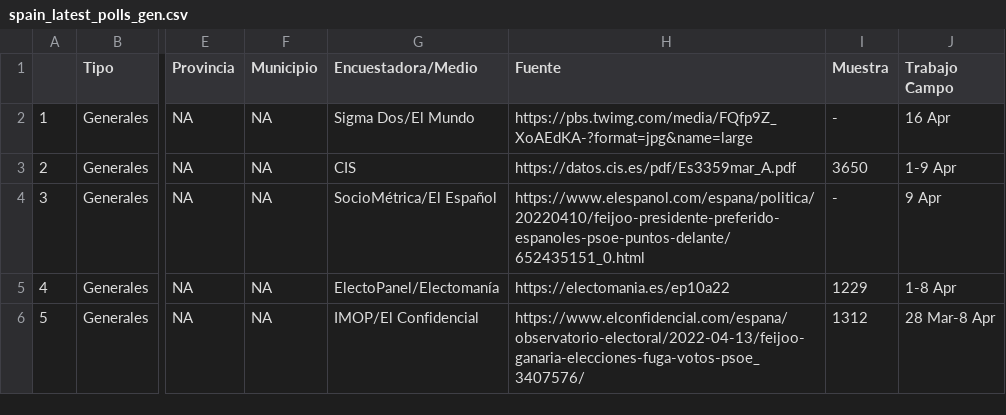
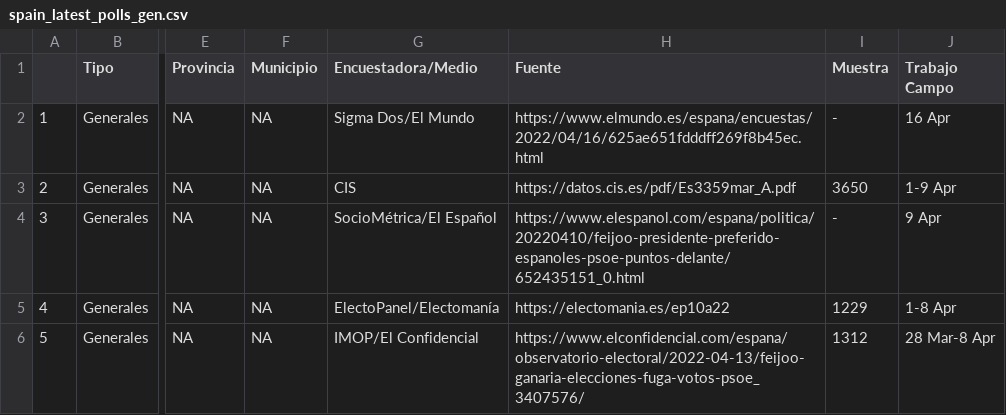
Before and after one commit to endikasatu/encuestas_esp, a CSV file: data/spain_latest_polls_gen.csv, drawn as a sheet; only a part is shown, gaps mark what is left out; the diff names each change by its address in the sheet, - before the commit and + after, or states it on an @@ line.

```diff
--- a/data/spain_latest_polls_gen.csv
+++ b/data/spain_latest_polls_gen.csv
-H2 (Fuente): https://pbs.twimg.com/media/FQfp9Z_XoAEdKA-?format=jpg&name=large
+H2 (Fuente): https://www.elmundo.es/espana/encuestas/2022/04/16/625ae651fdddff269f8b45ec.html
```
Also changed, not shown: data/spain_latest_polls.csv, 1 other file.
